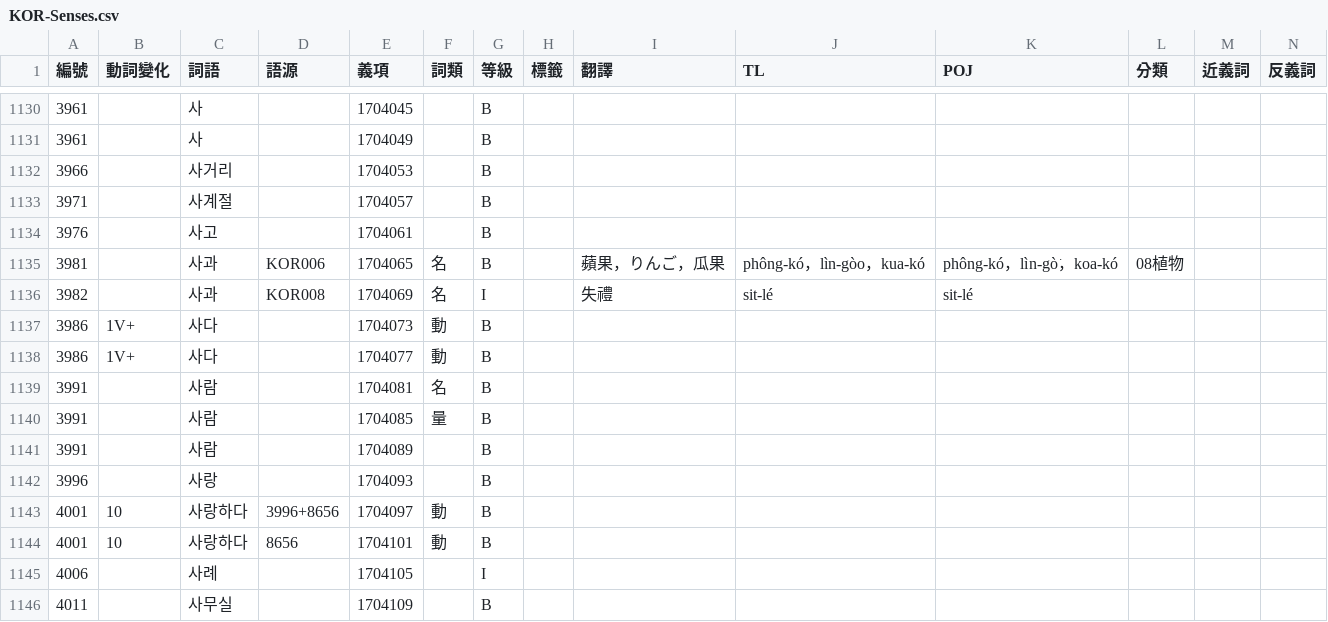
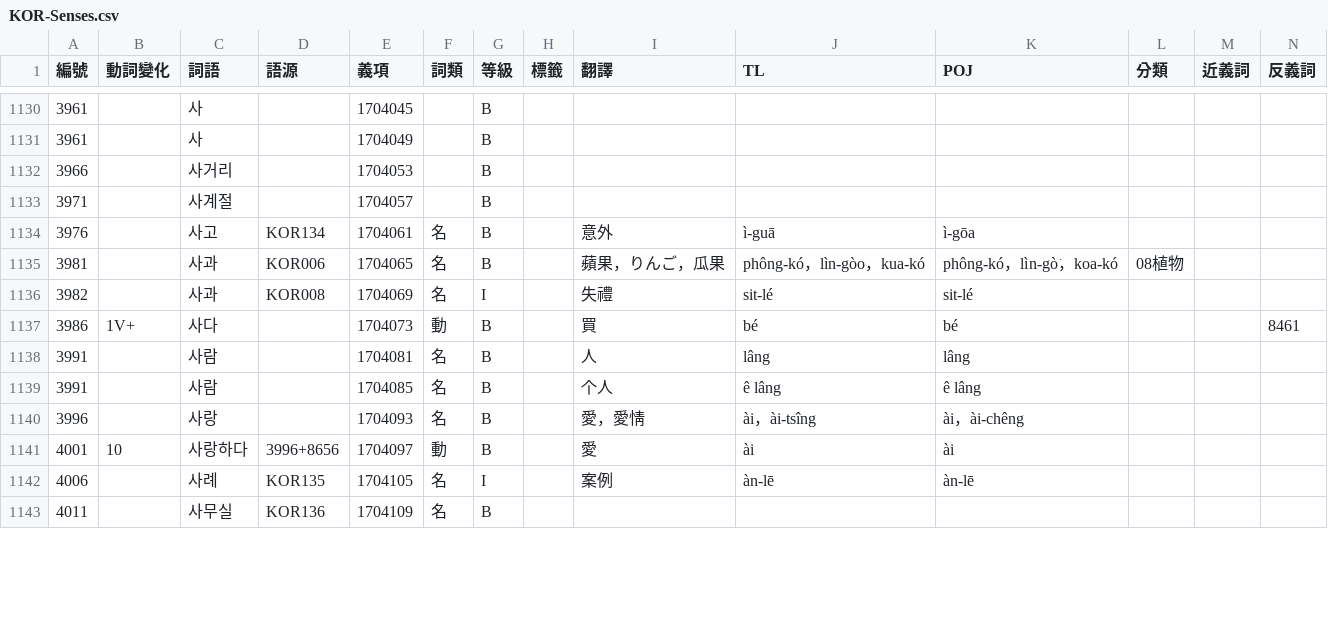
Before and after one commit to haiangdict/HLDKor, a CSV file: data/KOR-Senses.csv, drawn as a sheet; only a part is shown, gaps mark what is left out; removed rows and columns are numbered as before the commit, all else as after; rows hold the shown columns only; the diff covers the shown part only; the diff names each change by its address in the sheet, - before the commit and + after, or states it on an @@ line.

```diff
--- a/data/KOR-Senses.csv
+++ b/data/KOR-Senses.csv
-D1134 (語源): (empty)
+D1134 (語源): KOR134
-F1134 (詞類): (empty)
+F1134 (詞類): 名
-I1134 (翻譯): (empty)
+I1134 (翻譯): 意外
-J1134 (TL): (empty)
+J1134 (TL): ì-guā
-K1134 (POJ): (empty)
+K1134 (POJ): ì-gōa
-I1137 (翻譯): (empty)
+I1137 (翻譯): 買
-J1137 (TL): (empty)
+J1137 (TL): bé
-K1137 (POJ): (empty)
+K1137 (POJ): bé
-N1137 (反義詞): (empty)
+N1137 (反義詞): 8461
-row 1138: 3986 | 1V+ | 사다 |  | 1704077 | 動 | B
-I1138 (翻譯): (empty)
+I1138 (翻譯): 人
-J1138 (TL): (empty)
+J1138 (TL): lâng
-K1138 (POJ): (empty)
+K1138 (POJ): lâng
-F1139 (詞類): 量
+F1139 (詞類): 名
-I1139 (翻譯): (empty)
+I1139 (翻譯): 个人
-J1139 (TL): (empty)
+J1139 (TL): ê lâng
-K1139 (POJ): (empty)
+K1139 (POJ): ê lâng
-row 1141: 3991 |  | 사람 |  | 1704089 |  | B
-F1140 (詞類): (empty)
+F1140 (詞類): 名
-I1140 (翻譯): (empty)
+I1140 (翻譯): 愛，愛情
-J1140 (TL): (empty)
+J1140 (TL): ài，ài-tsîng
-K1140 (POJ): (empty)
+K1140 (POJ): ài，ài-chêng
-I1141 (翻譯): (empty)
+I1141 (翻譯): 愛
-J1141 (TL): (empty)
+J1141 (TL): ài
-K1141 (POJ): (empty)
+K1141 (POJ): ài
-row 1144: 4001 | 10 | 사랑하다 | 8656 | 1704101 | 動 | B
-D1142 (語源): (empty)
+D1142 (語源): KOR135
-F1142:F1143 (詞類): (empty)
+F1142:F1143 (詞類): 名
-I1142 (翻譯): (empty)
+I1142 (翻譯): 案例
-J1142 (TL): (empty)
+J1142 (TL): àn-lē
-K1142 (POJ): (empty)
+K1142 (POJ): àn-lē
-D1143 (語源): (empty)
+D1143 (語源): KOR136
```
Also changed, not shown: 2 removed rows and 17 edited cells elsewhere in this file, data/HLD-Etymology.csv, data/KOR-Examples.csv.
